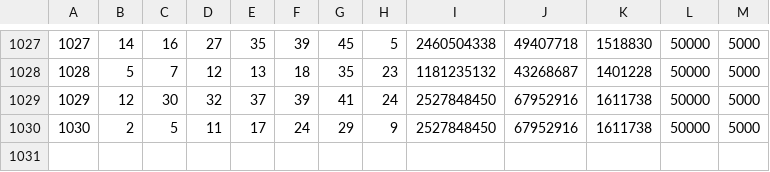
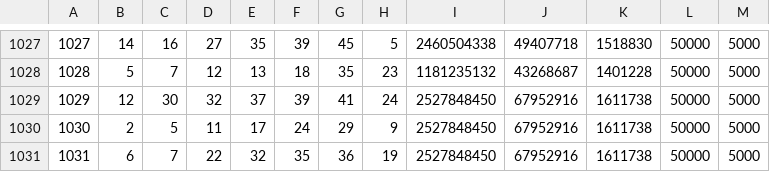
Before and after one commit to khk2880/bluesky, a CSV file: lotto.csv, drawn as a sheet; only a part is shown, gaps mark what is left out.

Commit message:
Add files via upload

```diff
--- a/lotto.csv
+++ b/lotto.csv
@@ -1030 +1030,2 @@
 1030,2,5,11,17,24,29,9,2527848450,67952916,1611738,50000,5000
+1031,6,7,22,32,35,36,19,2527848450,67952916,1611738,50000,5000
```
